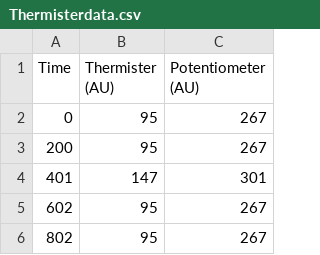
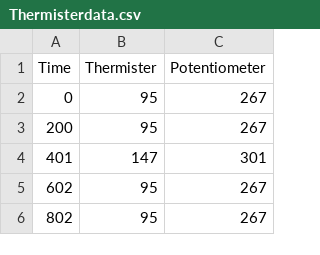
Before and after one commit to Christ-opher/Adv-lab-data, a CSV file: Thermisterdata.csv, drawn as a sheet; only a part is shown.

Commit message:
Update Thermisterdata.csv

```diff
--- a/Thermisterdata.csv
+++ b/Thermisterdata.csv
@@ -1,2 +1,2 @@
-Time, Thermister (AU), Potentiometer (AU)
+Time, Thermister, Potentiometer
 0,95,267
```
